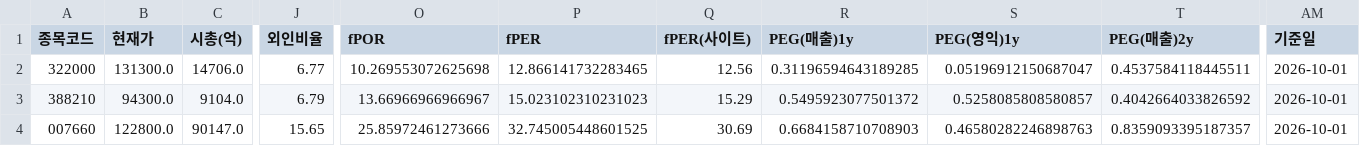
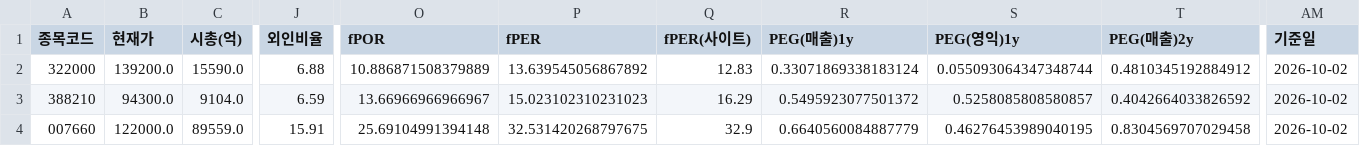
Before and after one commit to Dapsipri-Kipchoge/Time-etf-value, a CSV file: data/watchlist.csv, drawn as a sheet; only a part is shown, gaps mark what is left out; the diff covers the shown part only; the diff names each change by its address in the sheet, - before the commit and + after, or states it on an @@ line.

```diff
--- a/data/watchlist.csv
+++ b/data/watchlist.csv
-B2 (현재가): 131300.0
+B2 (현재가): 139200.0
-C2 (시총(억)): 14706.0
+C2 (시총(억)): 15590.0
-J2 (외인비율): 6.77
+J2 (외인비율): 6.88
-O2 (fPOR): 10.269553072625698
+O2 (fPOR): 10.886871508379889
-P2 (fPER): 12.866141732283465
+P2 (fPER): 13.639545056867892
-Q2 (fPER(사이트)): 12.56
+Q2 (fPER(사이트)): 12.83
-R2 (PEG(매출)1y): 0.31196594643189285
+R2 (PEG(매출)1y): 0.33071869338183124
-S2 (PEG(영익)1y): 0.05196912150687047
+S2 (PEG(영익)1y): 0.055093064347348744
-T2 (PEG(매출)2y): 0.4537584118445511
+T2 (PEG(매출)2y): 0.4810345192884912
-AM2:AM4 (기준일): 2026-10-01
+AM2:AM4 (기준일): 2026-10-02
-J3 (외인비율): 6.79
+J3 (외인비율): 6.59
-Q3 (fPER(사이트)): 15.29
+Q3 (fPER(사이트)): 16.29
-B4 (현재가): 122800.0
+B4 (현재가): 122000.0
-C4 (시총(억)): 90147.0
+C4 (시총(억)): 89559.0
-J4 (외인비율): 15.65
+J4 (외인비율): 15.91
-O4 (fPOR): 25.85972461273666
+O4 (fPOR): 25.69104991394148
-P4 (fPER): 32.745005448601525
+P4 (fPER): 32.531420268797675
-Q4 (fPER(사이트)): 30.69
+Q4 (fPER(사이트)): 32.9
-R4 (PEG(매출)1y): 0.6684158710708903
+R4 (PEG(매출)1y): 0.6640560084887779
-S4 (PEG(영익)1y): 0.46580282246898763
+S4 (PEG(영익)1y): 0.46276453989040195
-T4 (PEG(매출)2y): 0.8359093395187357
+T4 (PEG(매출)2y): 0.8304569707029458
```
Also changed, not shown: 60 edited cells elsewhere in this file, data/universe.csv, data/us_universe.csv, 5 other files.
